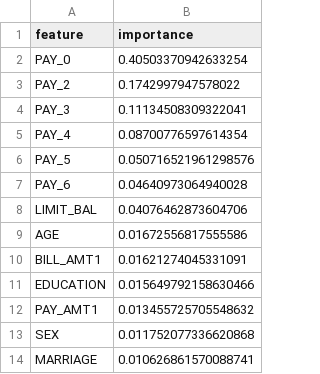
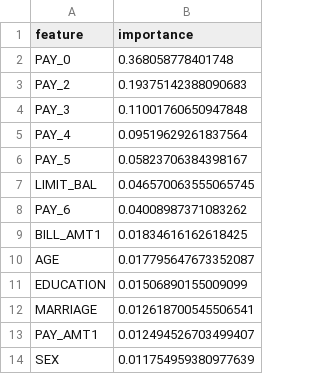
Before and after one commit to RUBIX-ML/credit-analysis, a CSV file: reports/ExtraTree_features.csv, drawn as a sheet.

```diff
--- a/reports/ExtraTree_features.csv
+++ b/reports/ExtraTree_features.csv
@@ -1,14 +1,14 @@
 feature,importance
-PAY_0,0.40503370942633254
-PAY_2,0.1742997947578022
-PAY_3,0.11134508309322041
-PAY_4,0.08700776597614354
-PAY_5,0.050716521961298576
-PAY_6,0.04640973064940028
-LIMIT_BAL,0.04076462873604706
-AGE,0.01672556817555586
-BILL_AMT1,0.01621274045331091
-EDUCATION,0.015649792158630466
-PAY_AMT1,0.013455725705548632
-SEX,0.011752077336620868
-MARRIAGE,0.010626861570088741
+PAY_0,0.368058778401748
+PAY_2,0.19375142388090683
+PAY_3,0.11001760650947848
+PAY_4,0.09519629261837564
+PAY_5,0.05823706384398167
+LIMIT_BAL,0.046570063555065745
+PAY_6,0.04008987371083262
+BILL_AMT1,0.01834616162618425
+AGE,0.017795647673352087
+EDUCATION,0.01506890155009099
+MARRIAGE,0.012618700545506541
+PAY_AMT1,0.012494526703499407
+SEX,0.011754959380977639
```
Also changed, not shown: reports/AdaBoost_result.csv, reports/ExtraTree_result.csv, 14 other files.
